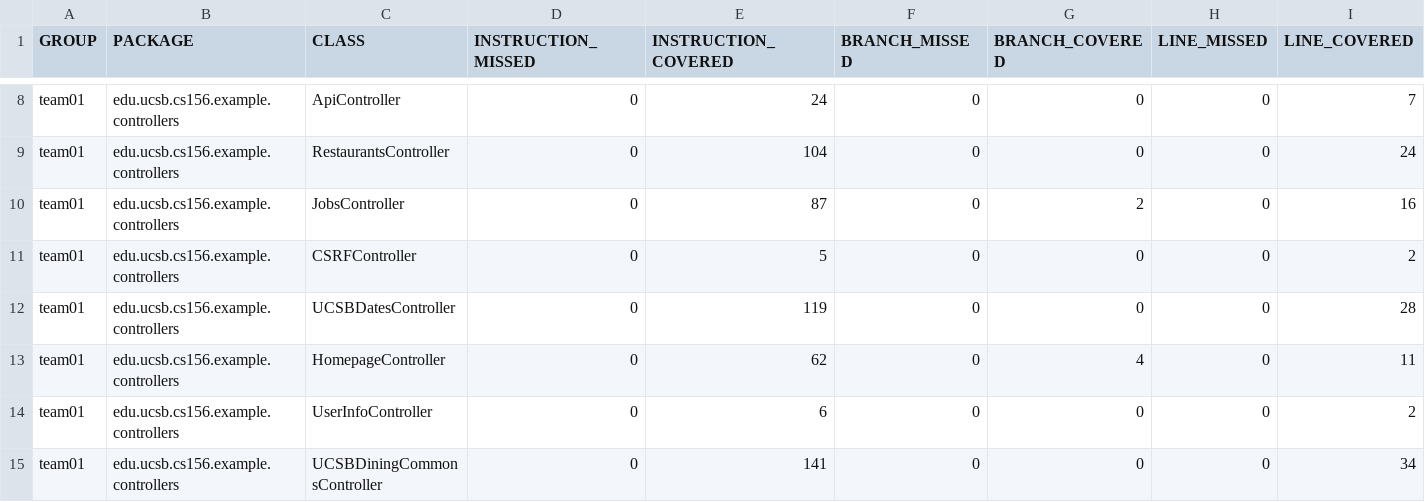
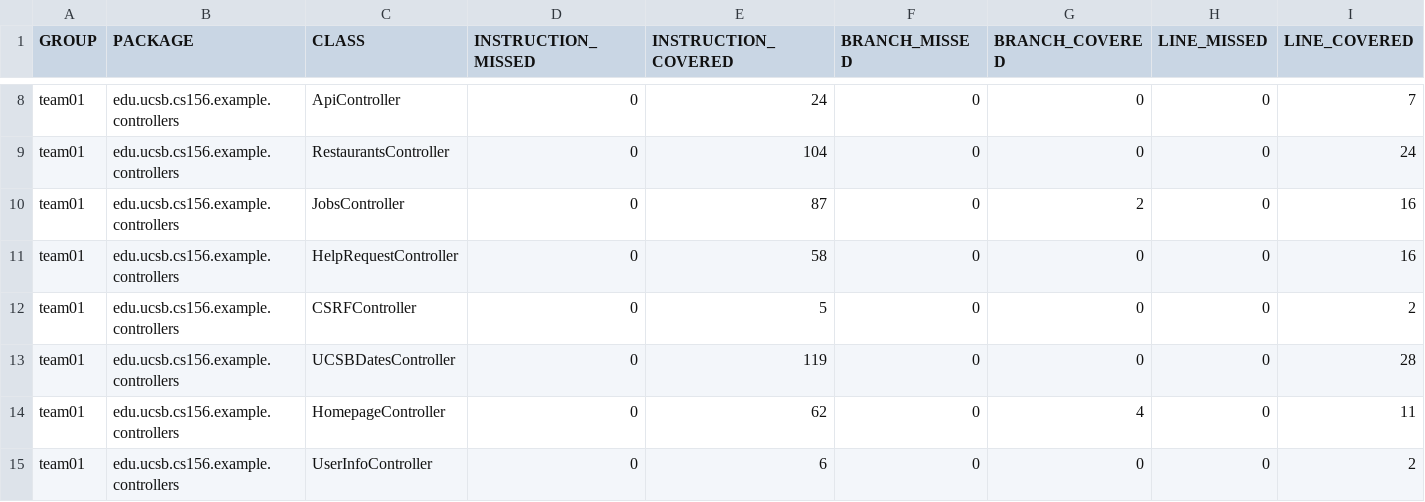
Before and after one commit to ucsb-cs156-f25/team01-f25-03, a CSV file: jacoco/jacoco.csv, drawn as a sheet; only a part is shown, gaps mark what is left out; the shorter side is filled out with more unchanged rows; rows hold the shown columns only; the diff names each change by its address in the sheet, - before the commit and + after, or states it on an @@ line.

Commit message:
Deploying to gh-pages from @ ucsb-cs156-f25/team01-f25-03@2d50fad1059a2624f1436c9d63267df113ab339d 🚀

```diff
--- a/jacoco/jacoco.csv
+++ b/jacoco/jacoco.csv
+row 11: team01 | edu.ucsb.cs156.example.controllers | HelpRequestController | 0 | 58 | 0 | 0 | 0 | 16
```
Also changed, not shown: 7 other files.
